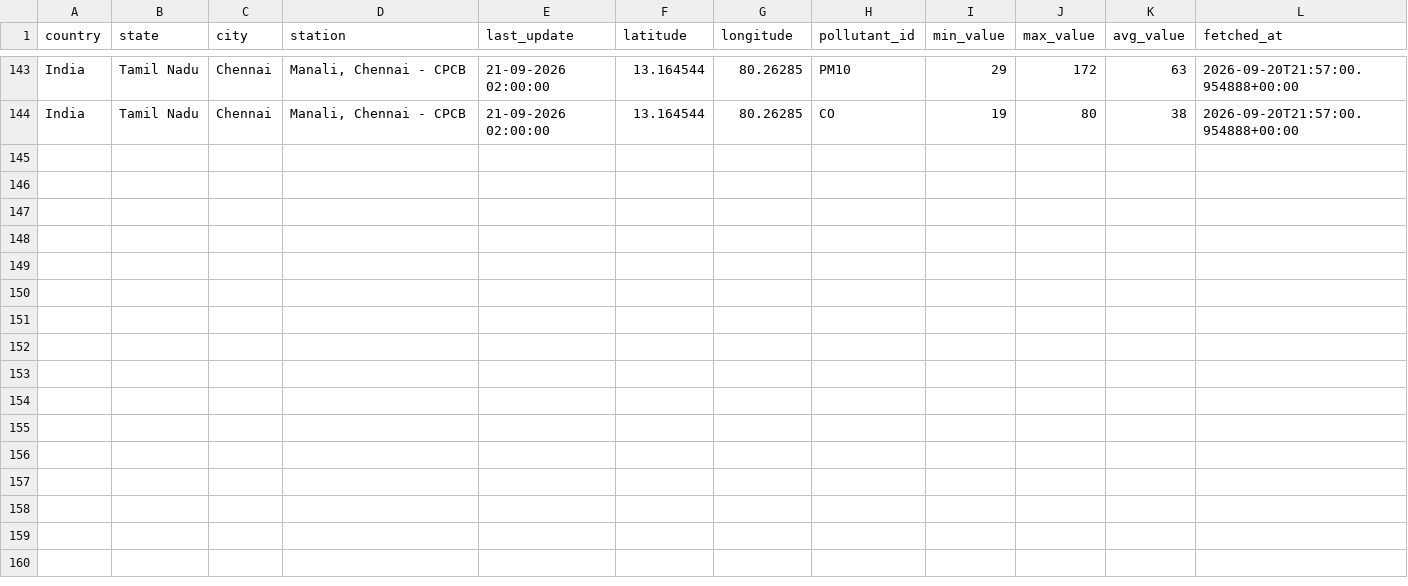
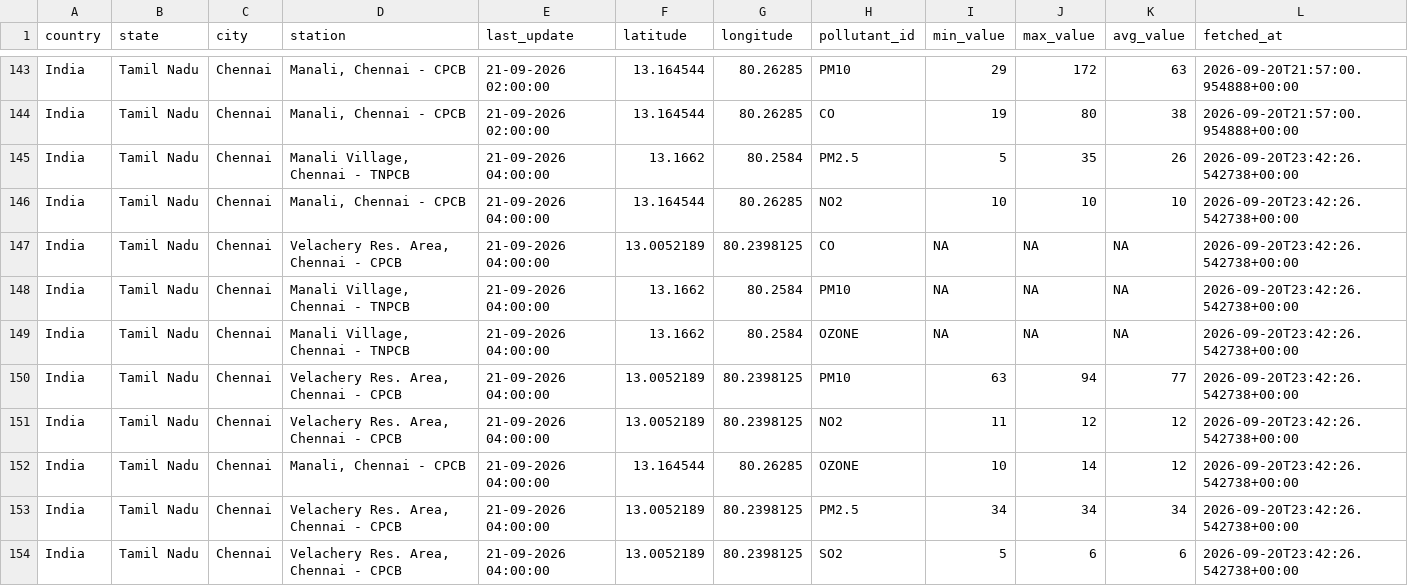
Before and after one commit to Dhruuv26/air-quality-forecast, a CSV file: data/raw/cpcb_history.csv, drawn as a sheet; only a part is shown, gaps mark what is left out; the diff names each change by its address in the sheet, - before the commit and + after, or states it on an @@ line.

```diff
--- a/data/raw/cpcb_history.csv
+++ b/data/raw/cpcb_history.csv
+row 145: India | Tamil Nadu | Chennai | Manali Village, Chennai - TNPCB | 21-09-2026 04:00:00 | 13.1662 | 80.2584 | PM2.5 | 5 | 35 | 26 | 2026-09-20T23:42:26.542738+00:00
+row 146: India | Tamil Nadu | Chennai | Manali, Chennai - CPCB | 21-09-2026 04:00:00 | 13.164544 | 80.26285 | NO2 | 10 | 10 | 10 | 2026-09-20T23:42:26.542738+00:00
+row 147: India | Tamil Nadu | Chennai | Velachery Res. Area, Chennai - CPCB | 21-09-2026 04:00:00 | 13.0052189 | 80.2398125 | CO | NA | NA | NA | 2026-09-20T23:42:26.542738+00:00
+row 148: India | Tamil Nadu | Chennai | Manali Village, Chennai - TNPCB | 21-09-2026 04:00:00 | 13.1662 | 80.2584 | PM10 | NA | NA | NA | 2026-09-20T23:42:26.542738+00:00
+row 149: India | Tamil Nadu | Chennai | Manali Village, Chennai - TNPCB | 21-09-2026 04:00:00 | 13.1662 | 80.2584 | OZONE | NA | NA | NA | 2026-09-20T23:42:26.542738+00:00
+row 150: India | Tamil Nadu | Chennai | Velachery Res. Area, Chennai - CPCB | 21-09-2026 04:00:00 | 13.0052189 | 80.2398125 | PM10 | 63 | 94 | 77 | 2026-09-20T23:42:26.542738+00:00
+row 151: India | Tamil Nadu | Chennai | Velachery Res. Area, Chennai - CPCB | 21-09-2026 04:00:00 | 13.0052189 | 80.2398125 | NO2 | 11 | 12 | 12 | 2026-09-20T23:42:26.542738+00:00
+row 152: India | Tamil Nadu | Chennai | Manali, Chennai - CPCB | 21-09-2026 04:00:00 | 13.164544 | 80.26285 | OZONE | 10 | 14 | 12 | 2026-09-20T23:42:26.542738+00:00
+row 153: India | Tamil Nadu | Chennai | Velachery Res. Area, Chennai - CPCB | 21-09-2026 04:00:00 | 13.0052189 | 80.2398125 | PM2.5 | 34 | 34 | 34 | 2026-09-20T23:42:26.542738+00:00
+row 154: India | Tamil Nadu | Chennai | Velachery Res. Area, Chennai - CPCB | 21-09-2026 04:00:00 | 13.0052189 | 80.2398125 | SO2 | 5 | 6 | 6 | 2026-09-20T23:42:26.542738+00:00
```
Also changed, not shown: data/raw/firms_history.csv, data/raw/weather_history.csv.
